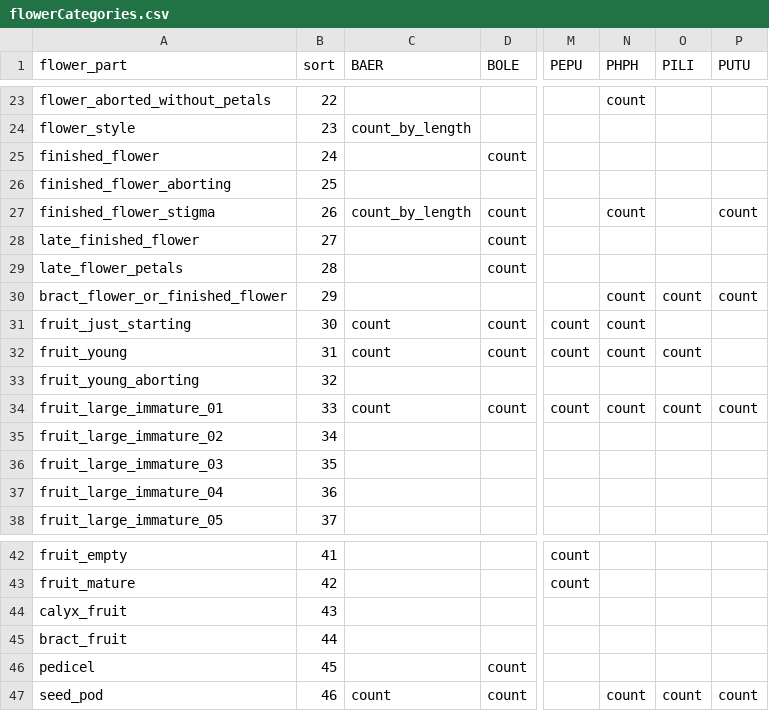
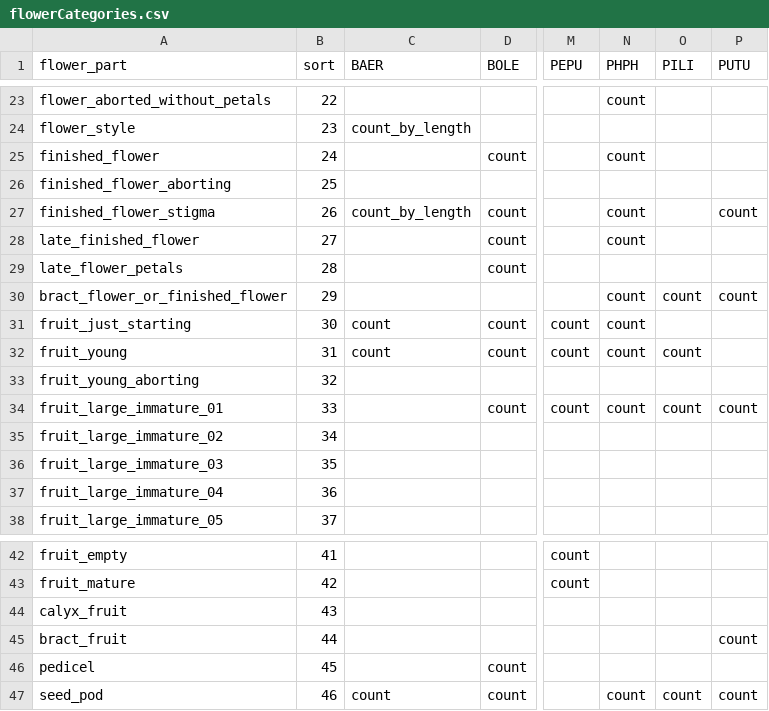
Before and after one commit to dfalster/Reproductive_Allocation_Kuringgai, a CSV file: data/flowerCategories.csv, drawn as a sheet; only a part is shown, gaps mark what is left out; the diff names each change by its address in the sheet, - before the commit and + after, or states it on an @@ line.

Commit message:
reverting changes from earlier

```diff
--- a/data/flowerCategories.csv
+++ b/data/flowerCategories.csv
-N25 (PHPH): (empty)
+N25 (PHPH): count
-N28 (PHPH): (empty)
+N28 (PHPH): count
-C34 (BAER): count
+C34 (BAER): (empty)
-P45 (PUTU): (empty)
+P45 (PUTU): count
```
